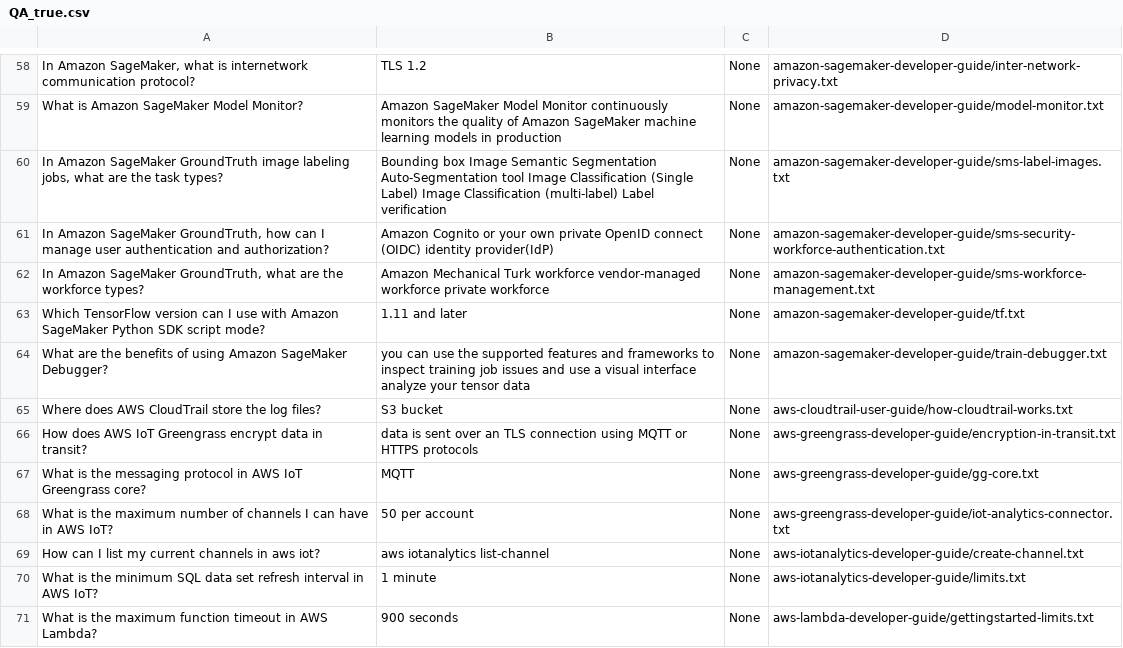
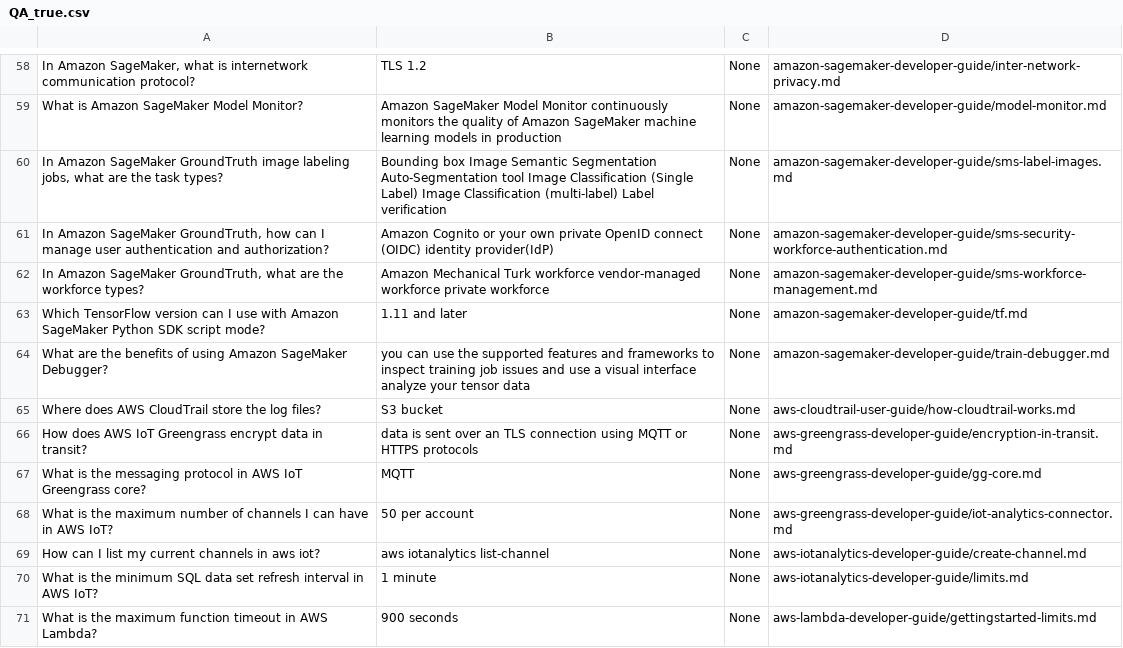
Before and after one commit to siagholami/aws-documentation, a CSV file: QA_true.csv, drawn as a sheet; only a part is shown, gaps mark what is left out; the diff covers the shown part only; the diff names each change by its address in the sheet, - before the commit and + after, or states it on an @@ line.

```diff
--- a/QA_true.csv
+++ b/QA_true.csv
-D58: amazon-sagemaker-developer-guide/inter-network-privacy.txt
+D58: amazon-sagemaker-developer-guide/inter-network-privacy.md
-D59: amazon-sagemaker-developer-guide/model-monitor.txt
+D59: amazon-sagemaker-developer-guide/model-monitor.md
-D60: amazon-sagemaker-developer-guide/sms-label-images.txt
+D60: amazon-sagemaker-developer-guide/sms-label-images.md
-D61: amazon-sagemaker-developer-guide/sms-security-workforce-authentication.txt
+D61: amazon-sagemaker-developer-guide/sms-security-workforce-authentication.md
-D62: amazon-sagemaker-developer-guide/sms-workforce-management.txt
+D62: amazon-sagemaker-developer-guide/sms-workforce-management.md
-D63: amazon-sagemaker-developer-guide/tf.txt
+D63: amazon-sagemaker-developer-guide/tf.md
-D64: amazon-sagemaker-developer-guide/train-debugger.txt
+D64: amazon-sagemaker-developer-guide/train-debugger.md
-D65: aws-cloudtrail-user-guide/how-cloudtrail-works.txt
+D65: aws-cloudtrail-user-guide/how-cloudtrail-works.md
-D66: aws-greengrass-developer-guide/encryption-in-transit.txt
+D66: aws-greengrass-developer-guide/encryption-in-transit.md
-D67: aws-greengrass-developer-guide/gg-core.txt
+D67: aws-greengrass-developer-guide/gg-core.md
-D68: aws-greengrass-developer-guide/iot-analytics-connector.txt
+D68: aws-greengrass-developer-guide/iot-analytics-connector.md
-D69: aws-iotanalytics-developer-guide/create-channel.txt
+D69: aws-iotanalytics-developer-guide/create-channel.md
-D70: aws-iotanalytics-developer-guide/limits.txt
+D70: aws-iotanalytics-developer-guide/limits.md
-D71: aws-lambda-developer-guide/gettingstarted-limits.txt
+D71: aws-lambda-developer-guide/gettingstarted-limits.md
```
Also changed, not shown: 86 edited cells elsewhere in this file, 1 other file.
